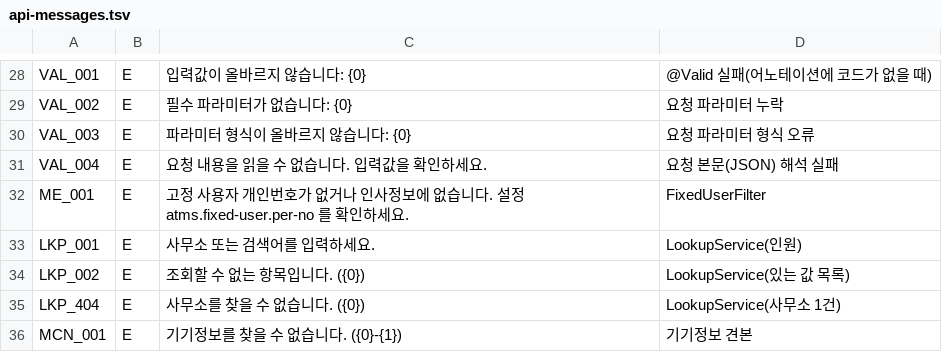
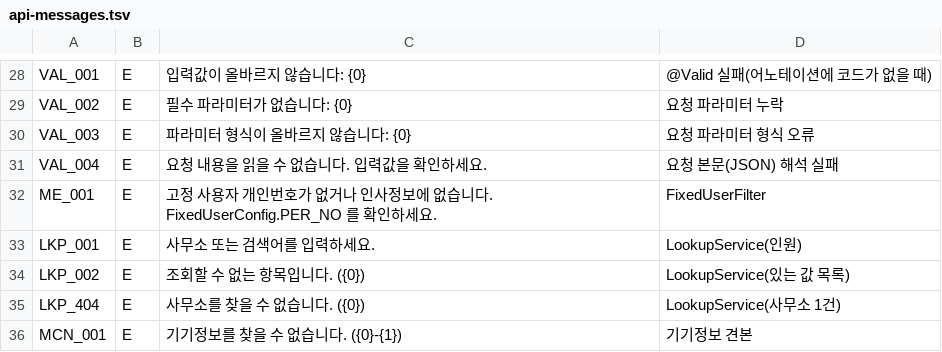
Before and after one commit to GimTaeGyun/nh-atms-common, a TSV file: Backend/nh-atms-api/atms-common/src/main/resources/api-message/api-messages.tsv, drawn as a sheet; only a part is shown, gaps mark what is left out.

```diff
--- a/Backend/nh-atms-api/atms-common/src/main/resources/api-message/api-messages.tsv
+++ b/Backend/nh-atms-api/atms-common/src/main/resources/api-message/api-messages.tsv
@@ -31,3 +31,3 @@ VAL_003	E	파라미터 형식이 올바르지 않습니다: {0}	요청 파라미
 VAL_004	E	요청 내용을 읽을 수 없습니다. 입력값을 확인하세요.	요청 본문(JSON) 해석 실패
-ME_001	E	고정 사용자 개인번호가 없거나 인사정보에 없습니다. 설정 atms.fixed-user.per-no 를 확인하세요.	FixedUserFilter
+ME_001	E	고정 사용자 개인번호가 없거나 인사정보에 없습니다. FixedUserConfig.PER_NO 를 확인하세요.	FixedUserFilter
 LKP_001	E	사무소 또는 검색어를 입력하세요.	LookupService(인원)
```
Also changed, not shown: 15 other files.
